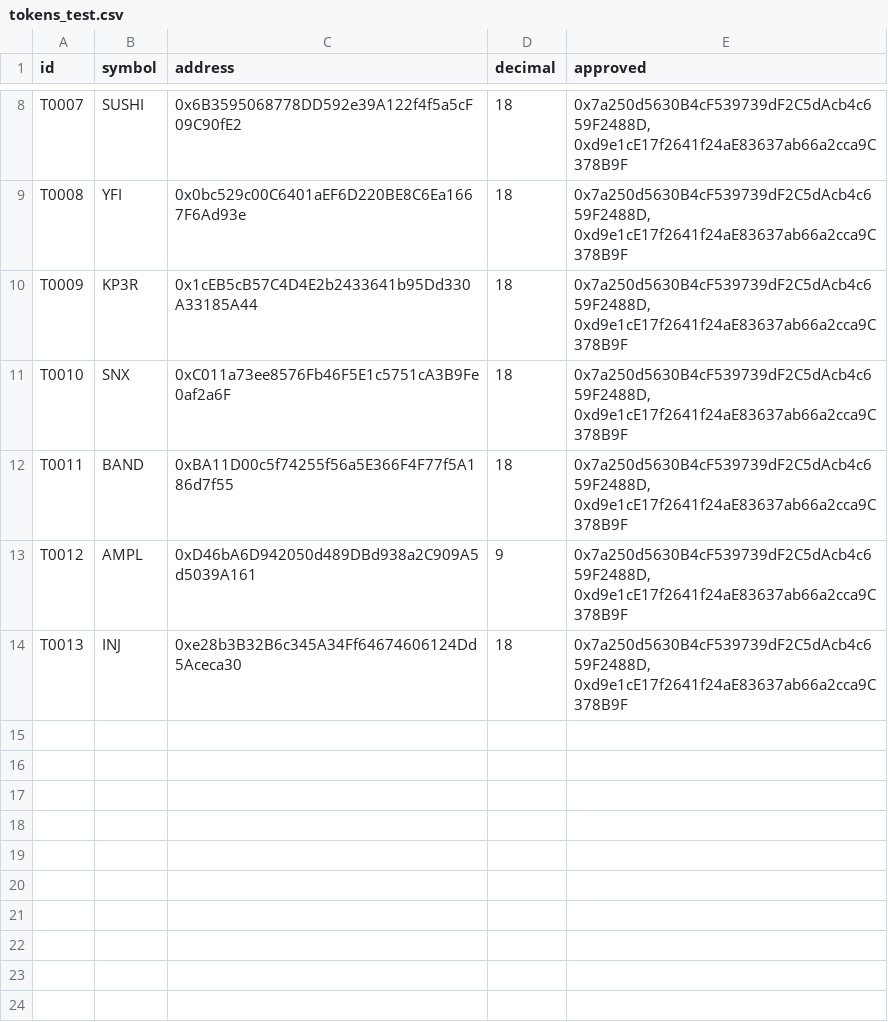
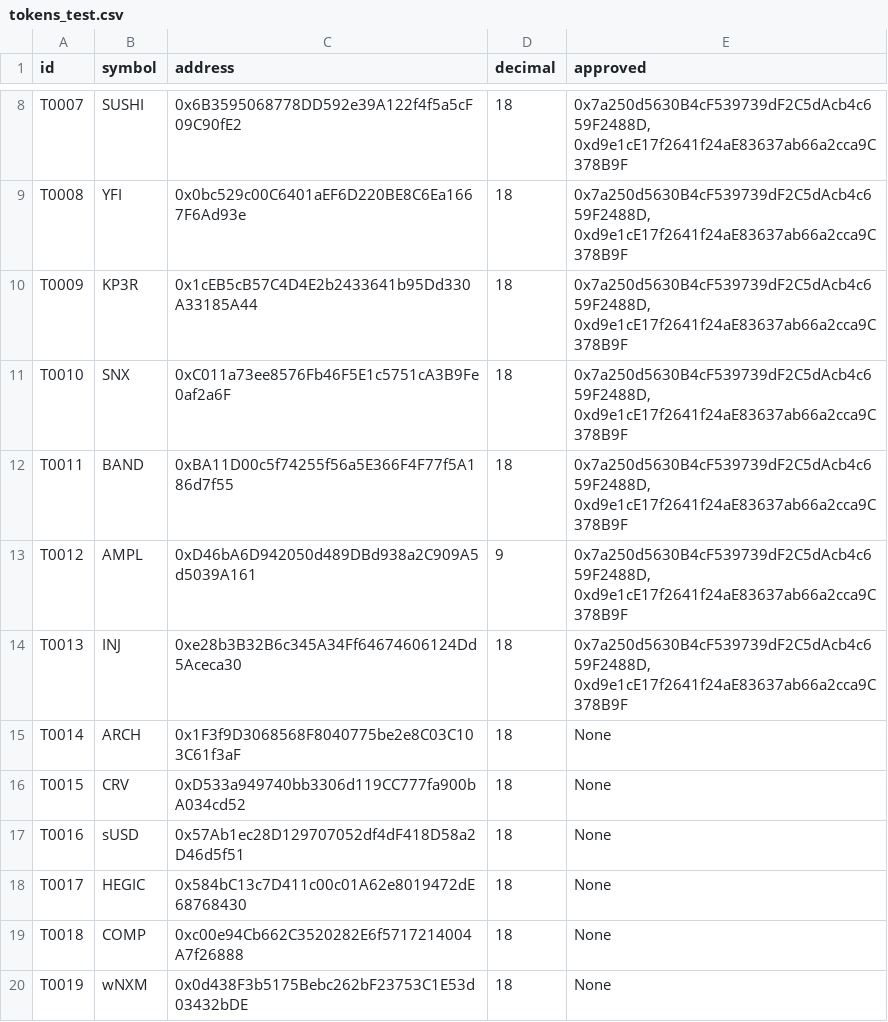
Before and after one commit to halo3mic/mosquito, a CSV file: config/tokens_test.csv, drawn as a sheet; only a part is shown, gaps mark what is left out; the diff names each change by its address in the sheet, - before the commit and + after, or states it on an @@ line.

```diff
--- a/config/tokens_test.csv
+++ b/config/tokens_test.csv
+row 15: T0014 | ARCH | 0x1F3f9D3068568F8040775be2e8C03C103C61f3aF | 18 | None
+row 16: T0015 | CRV | 0xD533a949740bb3306d119CC777fa900bA034cd52 | 18 | None
+row 17: T0016 | sUSD | 0x57Ab1ec28D129707052df4dF418D58a2D46d5f51 | 18 | None
+row 18: T0017 | HEGIC | 0x584bC13c7D411c00c01A62e8019472dE68768430 | 18 | None
+row 19: T0018 | COMP | 0xc00e94Cb662C3520282E6f5717214004A7f26888 | 18 | None
+row 20: T0019 | wNXM | 0x0d438F3b5175Bebc262bF23753C1E53d03432bDE | 18 | None
```
Also changed, not shown: config/instr2beAdded.csv, config/instructions_test.csv, 5 other files.
